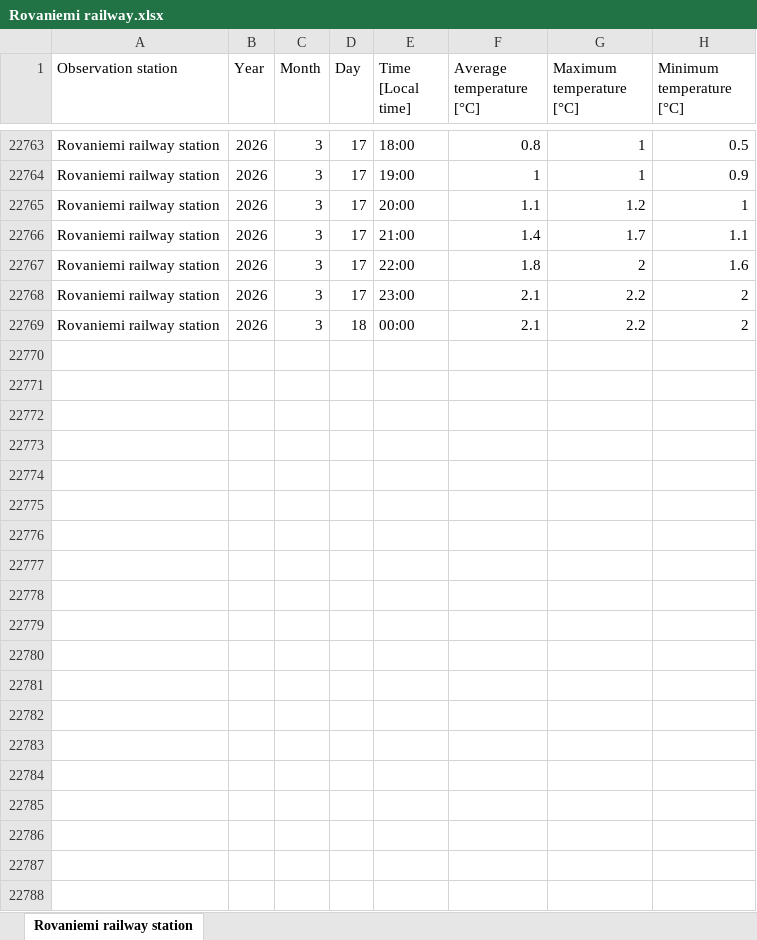
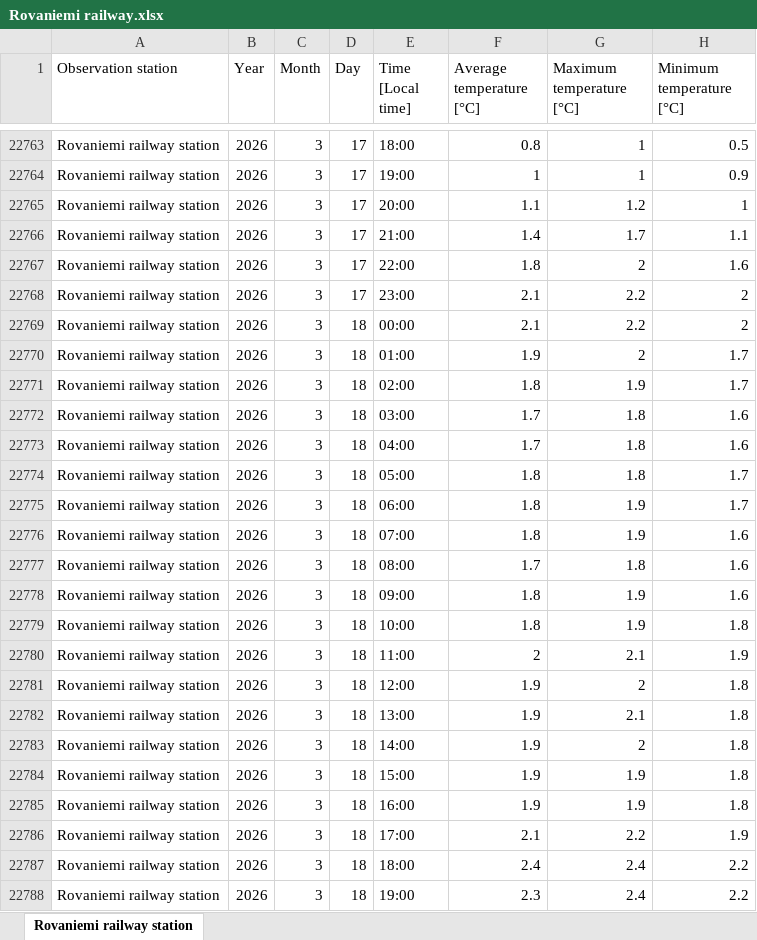
Before and after one commit to Smusts/Demand-Analytics-Project, an Excel workbook: Rovaniemi railway.xlsx, sheet Rovaniemi railway station, drawn as a sheet; only a part is shown, gaps mark what is left out; values as stored, in another font and other column widths than the file's, no borders; the diff covers the shown part only; the diff names each change by its address in the sheet, - before the commit and + after, or states it on an @@ line.

```diff
--- a/Rovaniemi railway.xlsx (sheet Rovaniemi railway station)
+++ b/Rovaniemi railway.xlsx (sheet Rovaniemi railway station)
+row 22770: Rovaniemi railway station | 2026 | 3 | 18 | 01:00 | 1.9 | 2 | 1.7
+row 22771: Rovaniemi railway station | 2026 | 3 | 18 | 02:00 | 1.8 | 1.9 | 1.7
+row 22772: Rovaniemi railway station | 2026 | 3 | 18 | 03:00 | 1.7 | 1.8 | 1.6
+row 22773: Rovaniemi railway station | 2026 | 3 | 18 | 04:00 | 1.7 | 1.8 | 1.6
+row 22774: Rovaniemi railway station | 2026 | 3 | 18 | 05:00 | 1.8 | 1.8 | 1.7
+row 22775: Rovaniemi railway station | 2026 | 3 | 18 | 06:00 | 1.8 | 1.9 | 1.7
+row 22776: Rovaniemi railway station | 2026 | 3 | 18 | 07:00 | 1.8 | 1.9 | 1.6
+row 22777: Rovaniemi railway station | 2026 | 3 | 18 | 08:00 | 1.7 | 1.8 | 1.6
+row 22778: Rovaniemi railway station | 2026 | 3 | 18 | 09:00 | 1.8 | 1.9 | 1.6
+row 22779: Rovaniemi railway station | 2026 | 3 | 18 | 10:00 | 1.8 | 1.9 | 1.8
+row 22780: Rovaniemi railway station | 2026 | 3 | 18 | 11:00 | 2 | 2.1 | 1.9
+row 22781: Rovaniemi railway station | 2026 | 3 | 18 | 12:00 | 1.9 | 2 | 1.8
+row 22782: Rovaniemi railway station | 2026 | 3 | 18 | 13:00 | 1.9 | 2.1 | 1.8
+row 22783: Rovaniemi railway station | 2026 | 3 | 18 | 14:00 | 1.9 | 2 | 1.8
+row 22784: Rovaniemi railway station | 2026 | 3 | 18 | 15:00 | 1.9 | 1.9 | 1.8
+row 22785: Rovaniemi railway station | 2026 | 3 | 18 | 16:00 | 1.9 | 1.9 | 1.8
+row 22786: Rovaniemi railway station | 2026 | 3 | 18 | 17:00 | 2.1 | 2.2 | 1.9
+row 22787: Rovaniemi railway station | 2026 | 3 | 18 | 18:00 | 2.4 | 2.4 | 2.2
+row 22788: Rovaniemi railway station | 2026 | 3 | 18 | 19:00 | 2.3 | 2.4 | 2.2
```
Also changed, not shown: 173 added rows elsewhere in this sheet, Helsinki Kaisaniemi.xlsx, Tampere Siilinkari.xlsx, 5 other files.
